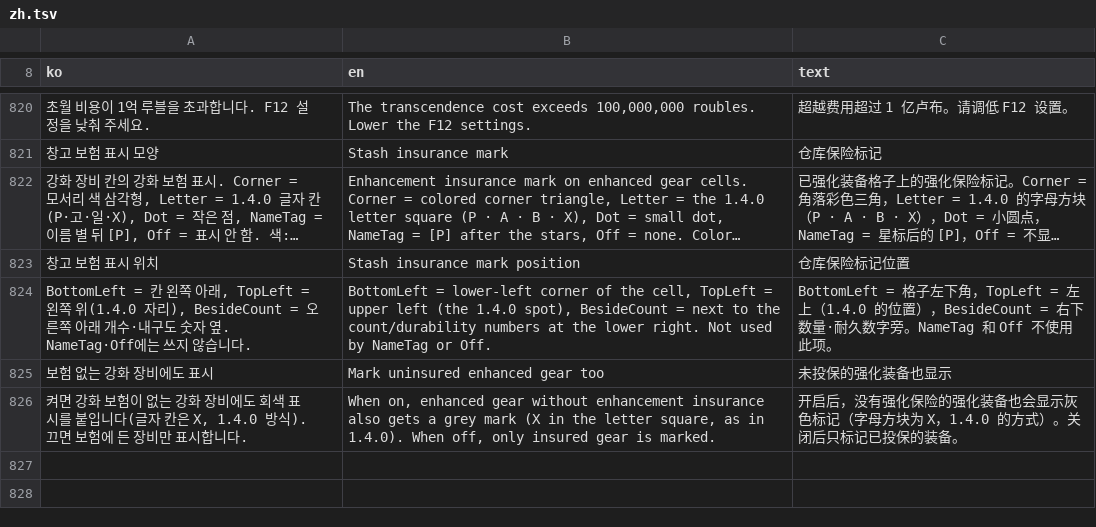
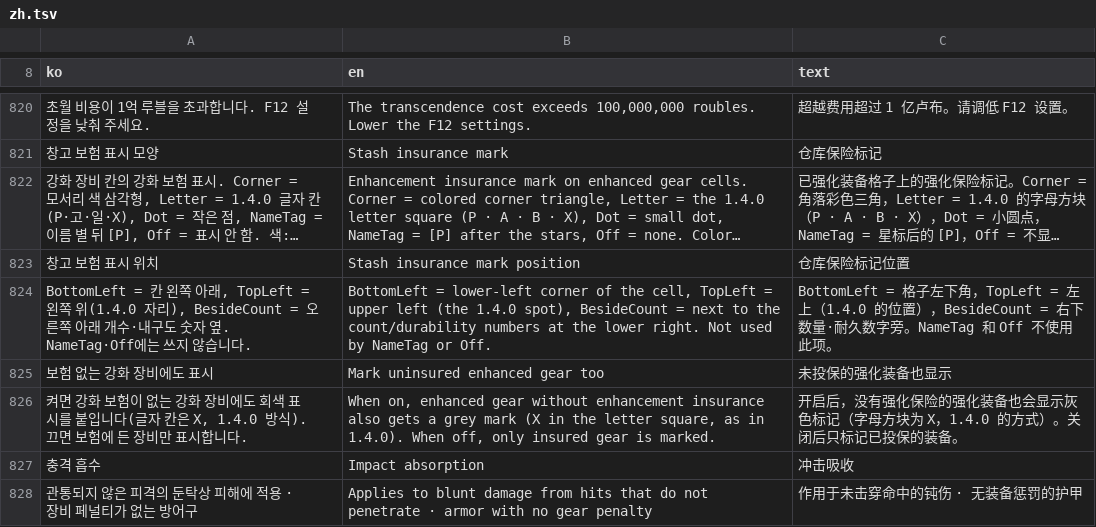
Before and after one commit to danyhappy564-cmyk/Gear_Enhance, a TSV file: src/Client/Lang/zh.tsv, drawn as a sheet; only a part is shown, gaps mark what is left out; long unchanged cells end in ….

```diff
--- a/src/Client/Lang/zh.tsv
+++ b/src/Client/Lang/zh.tsv
@@ -826 +826,3 @@ BottomLeft = 칸 왼쪽 아래, TopLeft = 왼쪽 위(1.4.0 자리), BesideCount
 켜면 강화 보험이 없는 강화 장비에도 회색 표시를 붙입니다(글자 칸은 X, 1.4.0 방식). 끄면 보험에 든 장비만 표시합니다.	When on, enhanced gear without enhancement insurance also gets a grey mark (X in the letter square, as in 1.4.0). When off, only insured gear is marked.	开启后，没有强化保险的强化装备也会显示灰色标记（字母方块为 X，1.4.0 的方式）。关闭后只标记已投保的装备。
+충격 흡수	Impact absorption	冲击吸收
+관통되지 않은 피격의 둔탁상 피해에 적용 · 장비 페널티가 없는 방어구	Applies to blunt damage from hits that do not penetrate · armor with no gear penalty	作用于未击穿命中的钝伤 · 无装备惩罚的护甲
```
Also changed, not shown: src/Client/Lang/ru.tsv, src/Client/Lang/strings.tsv, 22 other files.
